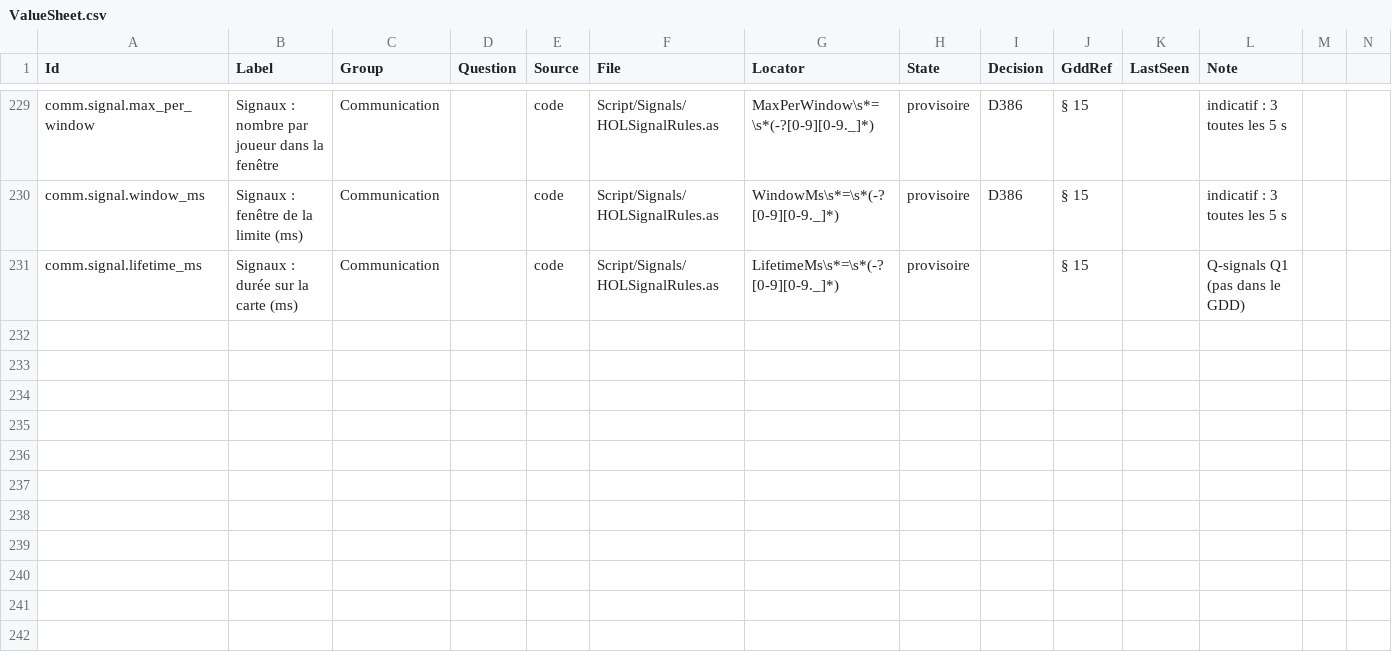
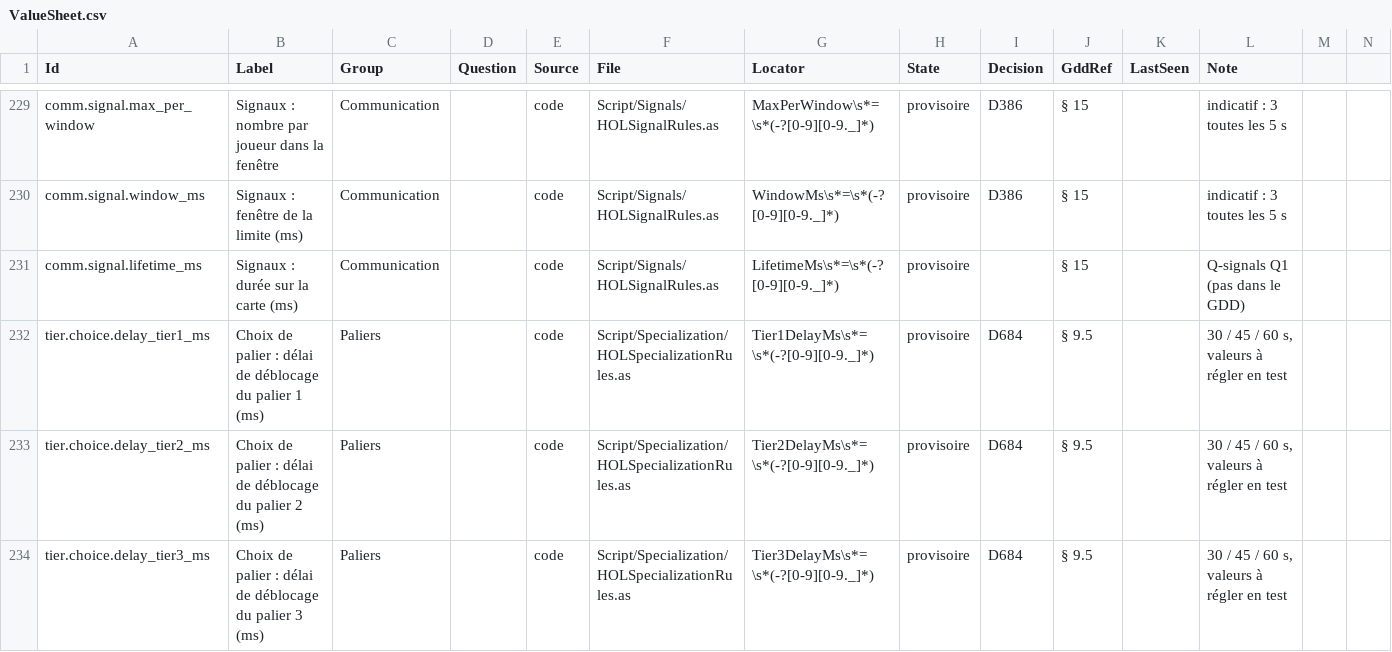
Before and after one commit to esdragor/MyCrusader, a CSV file: Tools/Data/ValueSheet.csv, drawn as a sheet; only a part is shown, gaps mark what is left out; the diff names each change by its address in the sheet, - before the commit and + after, or states it on an @@ line.

Commit message:
Specialization SP1: pure tier specialization choice rules (opens with the tier, 30/45/60 s unlock beside the Forum queue, free cancel reopens the choice, one final choice per tier, Templars 3 options; provisional one unlock at a time and pause while the Forum is down); value sheet rows

```diff
--- a/Tools/Data/ValueSheet.csv
+++ b/Tools/Data/ValueSheet.csv
+row 232: tier.choice.delay_tier1_ms | Choix de palier : délai de déblocage du palier 1 (ms) | Paliers |  | code | Script/Specialization/HOLSpecializationRules.as | Tier1DelayMs\s*=\s*(-?[0-9][0-9._]*) | provisoire | D684 | § 9.5 |  | 30 / 45 / 60 s, valeurs à régler en test
+row 233: tier.choice.delay_tier2_ms | Choix de palier : délai de déblocage du palier 2 (ms) | Paliers |  | code | Script/Specialization/HOLSpecializationRules.as | Tier2DelayMs\s*=\s*(-?[0-9][0-9._]*) | provisoire | D684 | § 9.5 |  | 30 / 45 / 60 s, valeurs à régler en test
+row 234: tier.choice.delay_tier3_ms | Choix de palier : délai de déblocage du palier 3 (ms) | Paliers |  | code | Script/Specialization/HOLSpecializationRules.as | Tier3DelayMs\s*=\s*(-?[0-9][0-9._]*) | provisoire | D684 | § 9.5 |  | 30 / 45 / 60 s, valeurs à régler en test
```
Also changed, not shown: Valeurs.csv, 3 other files.
